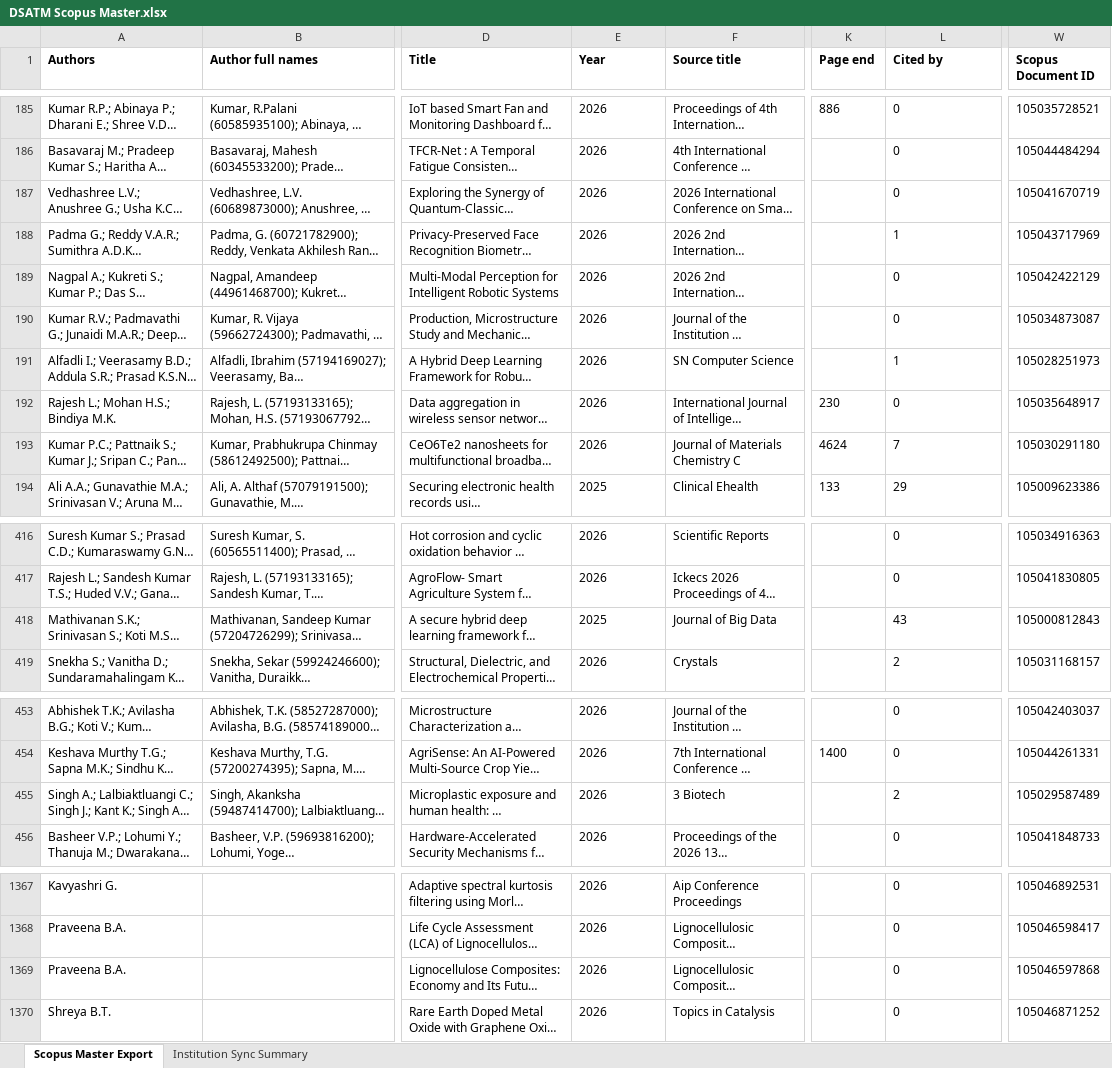
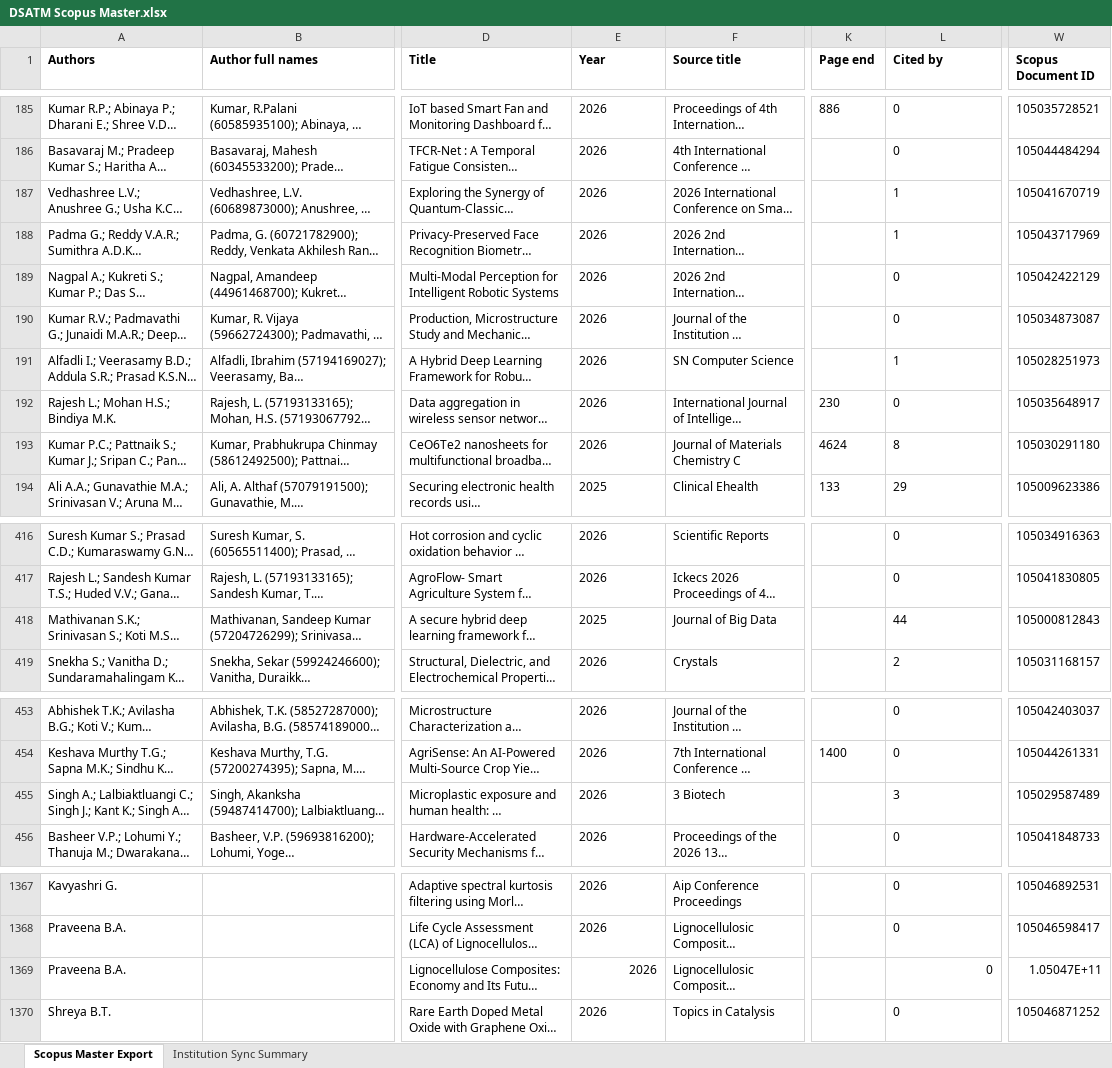
Before and after one commit to shreenidhibs/DSATM-Scopus-AI, an Excel workbook: DSATM Scopus Master.xlsx, sheet Scopus Master Export, drawn as a sheet; only a part is shown, gaps mark what is left out; long unchanged cells end in …; values as stored, in another font and other column widths than the file's, no borders; the diff covers the shown part only; the diff names each change by its address in the sheet, - before the commit and + after, or states it on an @@ line.

```diff
--- a/DSATM Scopus Master.xlsx (sheet Scopus Master Export)
+++ b/DSATM Scopus Master.xlsx (sheet Scopus Master Export)
-L187 (Cited by): 0
+L187 (Cited by): 1
-L193 (Cited by): 7
+L193 (Cited by): 8
-L418 (Cited by): 43
+L418 (Cited by): 44
-L455 (Cited by): 2
+L455 (Cited by): 3
-E1369 alignment: left
+E1369 alignment: right
-L1369 alignment: left
+L1369 alignment: right
-W1369 (Scopus Document ID): 105046597868
+W1369 (Scopus Document ID): 1.05047E+11
```
Also changed, not shown: 5 added rows, 16 edited cells and cell formats elsewhere in this sheet, sheet Institution Sync Summary.
